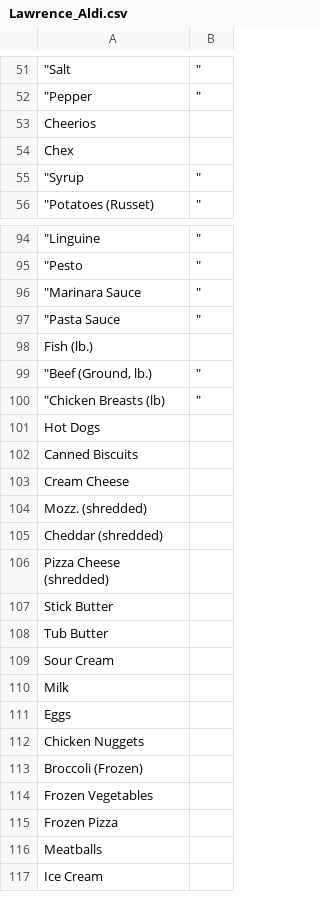
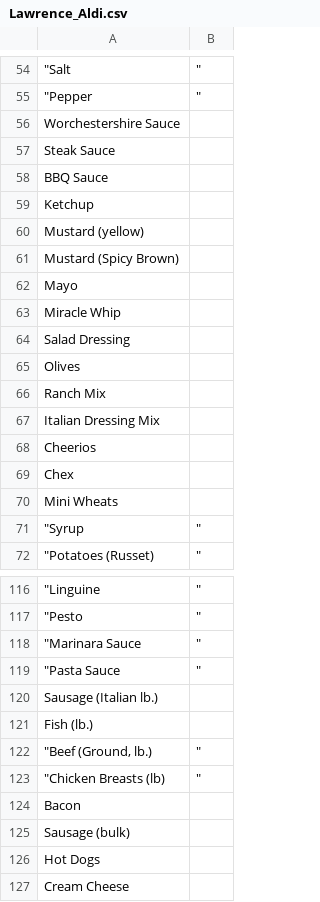
Before and after one commit to dave00dave/shopping_list_sorter, a CSV file: Lawrence_Aldi.csv, drawn as a sheet; only a part is shown, gaps mark what is left out; the shorter side is filled out with more unchanged rows; removed rows and columns are numbered as before the commit, all else as after; the diff covers the shown part only; the diff names each change by its address in the sheet, - before the commit and + after, or states it on an @@ line.

Commit message:
Add items to Lawrence Aldi

```diff
--- a/Lawrence_Aldi.csv
+++ b/Lawrence_Aldi.csv
+row 56: Worchestershire Sauce
+row 57: Steak Sauce
+row 58: BBQ Sauce
+row 59: Ketchup
+row 60: Mustard (yellow)
+row 61: Mustard (Spicy Brown)
+row 62: Mayo
+row 63: Miracle Whip
+row 64: Salad Dressing
+row 65: Olives
+row 66: Ranch Mix
+row 67: Italian Dressing Mix
+row 70: Mini Wheats
+row 120: Sausage (Italian lb.)
+row 124: Bacon
+row 125: Sausage (bulk)
-row 102: Canned Biscuits
```
Also changed, not shown: 11 added rows elsewhere in this file.
